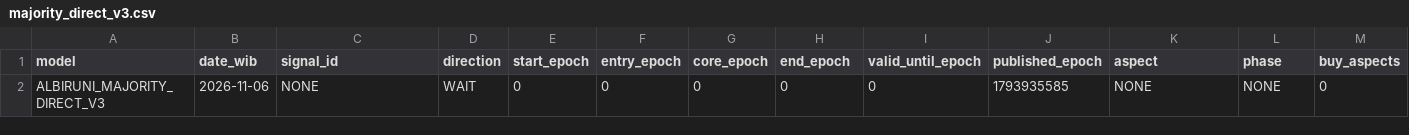
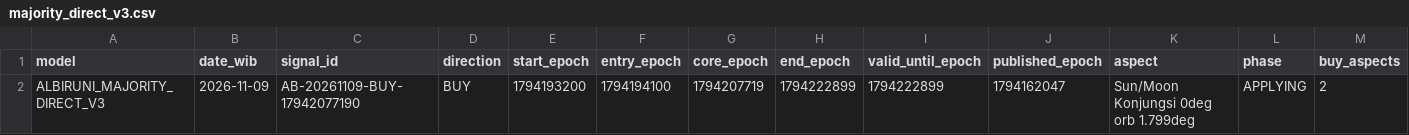
Before and after one commit to EnggarPrasetiyoDaviandhoni/SEKTE-MUSANG-CEBONK-COMPANY-22-, a CSV file: ea/albiruni_intraday/data/majority_direct_v3.csv, drawn as a sheet; only a part is shown; removed rows and columns are numbered as before the commit, all else as after; rows hold the shown columns only; the diff names each change by its address in the sheet, - before the commit and + after, or states it on an @@ line.

```diff
--- a/ea/albiruni_intraday/data/majority_direct_v3.csv
+++ b/ea/albiruni_intraday/data/majority_direct_v3.csv
-row 2: ALBIRUNI_MAJORITY_DIRECT_V3 | 2026-11-06 | NONE | WAIT | 0 | 0 | 0 | 0 | 0 | 1793935585 | NONE | NONE | 0
+row 2: ALBIRUNI_MAJORITY_DIRECT_V3 | 2026-11-09 | AB-20261109-BUY-17942077190 | BUY | 1794193200 | 1794194100 | 1794207719 | 1794222899 | 1794222899 | 1794162047 | Sun/Moon Konjungsi 0deg orb 1.799deg | APPLYING | 2
```
Also changed, not shown: ea/albiruni_intraday/data/intraday.csv, ea/albiruni_intraday/data/majority_v2.csv, 3 other files.
